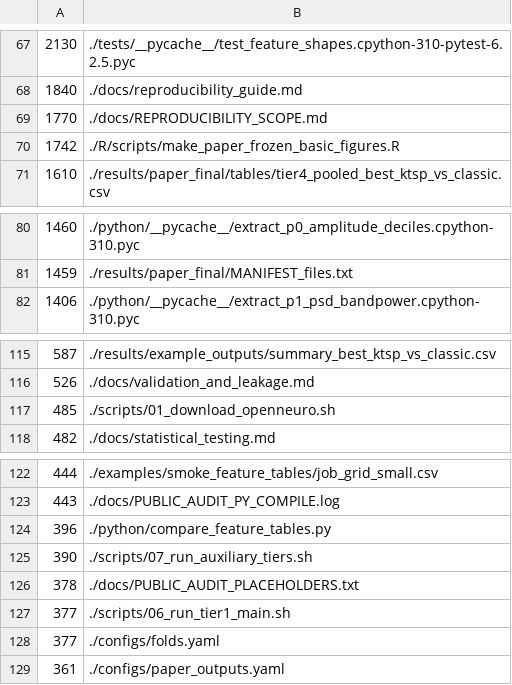
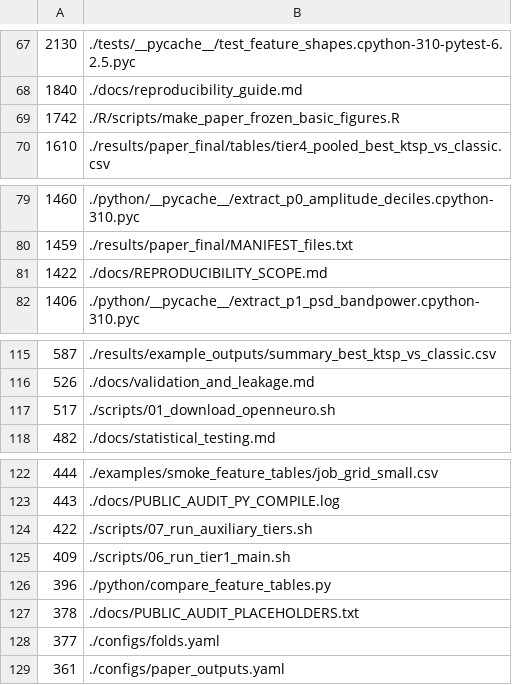
Before and after one commit to mczajkowskipb/relational-eeg-openneuro-adftd, a TSV file: docs/FILE_SIZE_MANIFEST.tsv, drawn as a sheet; only a part is shown, gaps mark what is left out.

Commit message:
Clarify public reproducibility scope and full-rerun limits

```diff
--- a/docs/FILE_SIZE_MANIFEST.tsv
+++ b/docs/FILE_SIZE_MANIFEST.tsv
@@ -68,3 +68,2 @@
 1840	./docs/reproducibility_guide.md
-1770	./docs/REPRODUCIBILITY_SCOPE.md
 1742	./R/scripts/make_paper_frozen_basic_figures.R
@@ -81,2 +80,3 @@
 1459	./results/paper_final/MANIFEST_files.txt
+1422	./docs/REPRODUCIBILITY_SCOPE.md
 1406	./python/__pycache__/extract_p1_psd_bandpower.cpython-310.pyc
@@ -116,3 +116,3 @@
 526	./docs/validation_and_leakage.md
-485	./scripts/01_download_openneuro.sh
+517	./scripts/01_download_openneuro.sh
 482	./docs/statistical_testing.md
@@ -123,6 +123,6 @@
 443	./docs/PUBLIC_AUDIT_PY_COMPILE.log
+422	./scripts/07_run_auxiliary_tiers.sh
+409	./scripts/06_run_tier1_main.sh
 396	./python/compare_feature_tables.py
-390	./scripts/07_run_auxiliary_tiers.sh
 378	./docs/PUBLIC_AUDIT_PLACEHOLDERS.txt
-377	./scripts/06_run_tier1_main.sh
 377	./configs/folds.yaml
```
Also changed, not shown: 5 other files.
